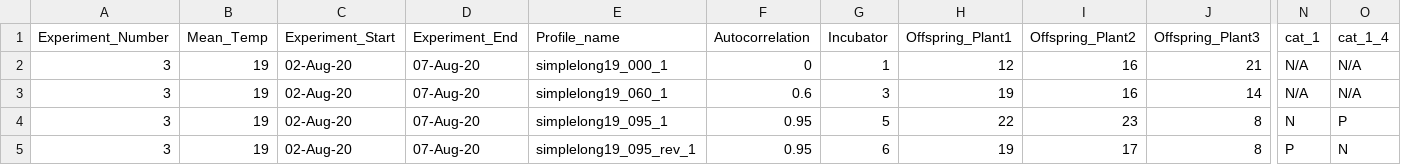
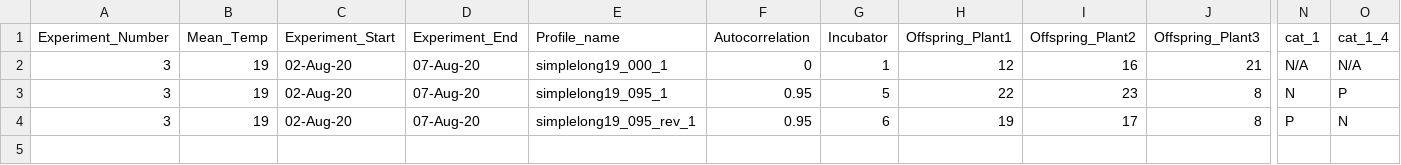
Before and after one commit to Cuddington-Lab/thermal-experiments, a CSV file: dummy_meta_file.csv, drawn as a sheet; only a part is shown, gaps mark what is left out; rows hold the shown columns only; the diff names each change by its address in the sheet, - before the commit and + after, or states it on an @@ line.

Commit message:
..

```diff
--- a/dummy_meta_file.csv
+++ b/dummy_meta_file.csv
-row 3: 3 | 19 | 02-Aug-20 | 07-Aug-20 | simplelong19_060_1 | 0.6 | 3 | 19 | 16 | 14 | N/A | N/A
```
